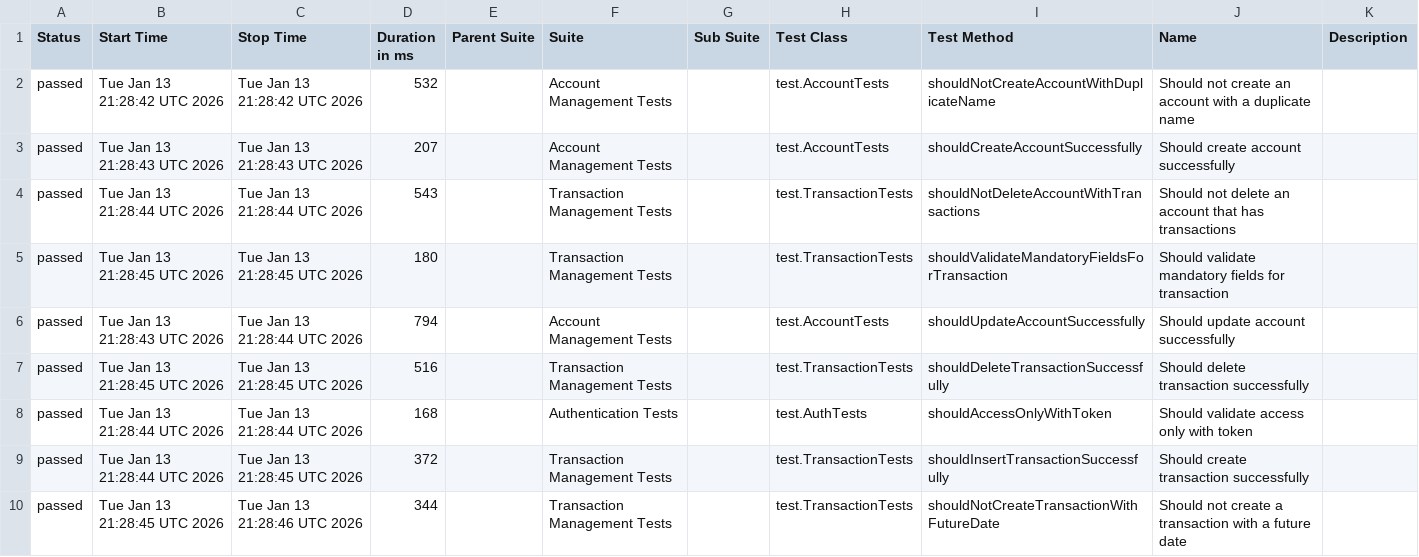
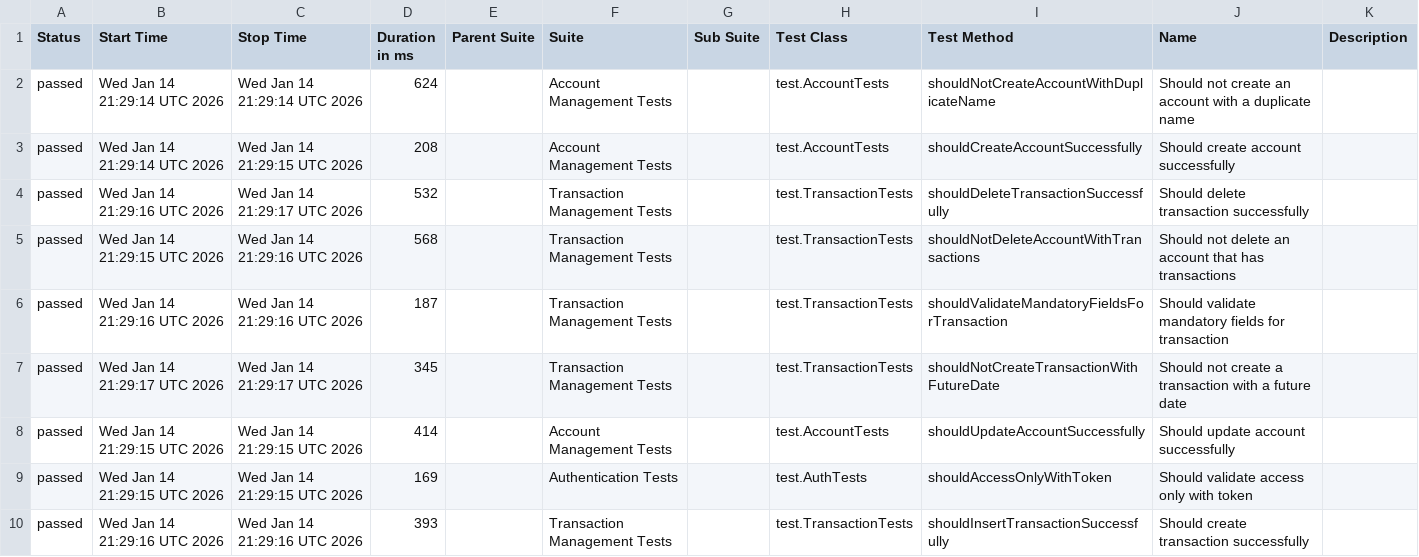
Before and after one commit to JosinaldoGJunior/java-automation-api, a CSV file: data/suites.csv, drawn as a sheet.

```diff
--- a/data/suites.csv
+++ b/data/suites.csv
@@ -1,10 +1,10 @@
 "Status","Start Time","Stop Time","Duration in ms","Parent Suite","Suite","Sub Suite","Test Class","Test Method","Name","Description"
-"passed","Tue Jan 13 21:28:42 UTC 2026","Tue Jan 13 21:28:42 UTC 2026","532","","Account Management Tests","","test.AccountTests","shouldNotCreateAccountWithDuplicateName","Should not create an account with a duplicate name",""
-"passed","Tue Jan 13 21:28:43 UTC 2026","Tue Jan 13 21:28:43 UTC 2026","207","","Account Management Tests","","test.AccountTests","shouldCreateAccountSuccessfully","Should create account successfully",""
-"passed","Tue Jan 13 21:28:44 UTC 2026","Tue Jan 13 21:28:44 UTC 2026","543","","Transaction Management Tests","","test.TransactionTests","shouldNotDeleteAccountWithTransactions","Should not delete an account that has transactions",""
-"passed","Tue Jan 13 21:28:45 UTC 2026","Tue Jan 13 21:28:45 UTC 2026","180","","Transaction Management Tests","","test.TransactionTests","shouldValidateMandatoryFieldsForTransaction","Should validate mandatory fields for transaction",""
-"passed","Tue Jan 13 21:28:43 UTC 2026","Tue Jan 13 21:28:44 UTC 2026","794","","Account Management Tests","","test.AccountTests","shouldUpdateAccountSuccessfully","Should update account successfully",""
-"passed","Tue Jan 13 21:28:45 UTC 2026","Tue Jan 13 21:28:45 UTC 2026","516","","Transaction Management Tests","","test.TransactionTests","shouldDeleteTransactionSuccessfully","Should delete transaction successfully",""
-"passed","Tue Jan 13 21:28:44 UTC 2026","Tue Jan 13 21:28:44 UTC 2026","168","","Authentication Tests","","test.AuthTests","shouldAccessOnlyWithToken","Should validate access only with token",""
-"passed","Tue Jan 13 21:28:44 UTC 2026","Tue Jan 13 21:28:45 UTC 2026","372","","Transaction Management Tests","","test.TransactionTests","shouldInsertTransactionSuccessfully","Should create transaction successfully",""
-"passed","Tue Jan 13 21:28:45 UTC 2026","Tue Jan 13 21:28:46 UTC 2026","344","","Transaction Management Tests","","test.TransactionTests","shouldNotCreateTransactionWithFutureDate","Should not create a transaction with a future date",""
+"passed","Wed Jan 14 21:29:14 UTC 2026","Wed Jan 14 21:29:14 UTC 2026","624","","Account Management Tests","","test.AccountTests","shouldNotCreateAccountWithDuplicateName","Should not create an account with a duplicate name",""
+"passed","Wed Jan 14 21:29:14 UTC 2026","Wed Jan 14 21:29:15 UTC 2026","208","","Account Management Tests","","test.AccountTests","shouldCreateAccountSuccessfully","Should create account successfully",""
+"passed","Wed Jan 14 21:29:16 UTC 2026","Wed Jan 14 21:29:17 UTC 2026","532","","Transaction Management Tests","","test.TransactionTests","shouldDeleteTransactionSuccessfully","Should delete transaction successfully",""
+"passed","Wed Jan 14 21:29:15 UTC 2026","Wed Jan 14 21:29:16 UTC 2026","568","","Transaction Management Tests","","test.TransactionTests","shouldNotDeleteAccountWithTransactions","Should not delete an account that has transactions",""
+"passed","Wed Jan 14 21:29:16 UTC 2026","Wed Jan 14 21:29:16 UTC 2026","187","","Transaction Management Tests","","test.TransactionTests","shouldValidateMandatoryFieldsForTransaction","Should validate mandatory fields for transaction",""
+"passed","Wed Jan 14 21:29:17 UTC 2026","Wed Jan 14 21:29:17 UTC 2026","345","","Transaction Management Tests","","test.TransactionTests","shouldNotCreateTransactionWithFutureDate","Should not create a transaction with a future date",""
+"passed","Wed Jan 14 21:29:15 UTC 2026","Wed Jan 14 21:29:15 UTC 2026","414","","Account Management Tests","","test.AccountTests","shouldUpdateAccountSuccessfully","Should update account successfully",""
+"passed","Wed Jan 14 21:29:15 UTC 2026","Wed Jan 14 21:29:15 UTC 2026","169","","Authentication Tests","","test.AuthTests","shouldAccessOnlyWithToken","Should validate access only with token",""
+"passed","Wed Jan 14 21:29:16 UTC 2026","Wed Jan 14 21:29:16 UTC 2026","393","","Transaction Management Tests","","test.TransactionTests","shouldInsertTransactionSuccessfully","Should create transaction successfully",""
```
Also changed, not shown: 31 other files.
